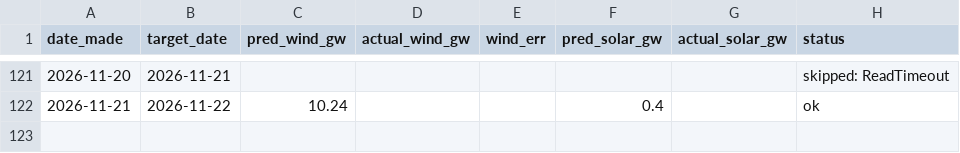
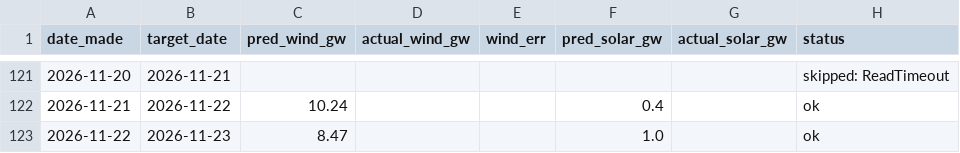
Before and after one commit to Evanssdas/Renewables-Forecaster, a CSV file: renewables_log.csv, drawn as a sheet; only a part is shown, gaps mark what is left out.

```diff
--- a/renewables_log.csv
+++ b/renewables_log.csv
@@ -122 +122,2 @@ date_made,target_date,pred_wind_gw,actual_wind_gw,wind_err,pred_solar_gw,actual_
 2026-11-21,2026-11-22,10.24,,,0.4,,ok
+2026-11-22,2026-11-23,8.47,,,1.0,,ok
```
